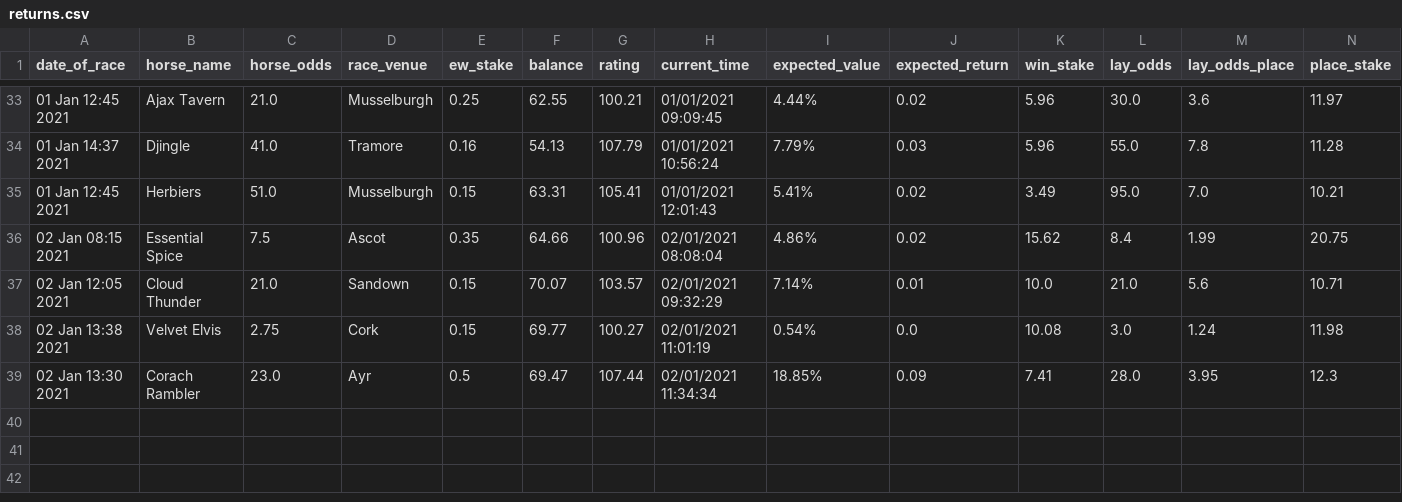
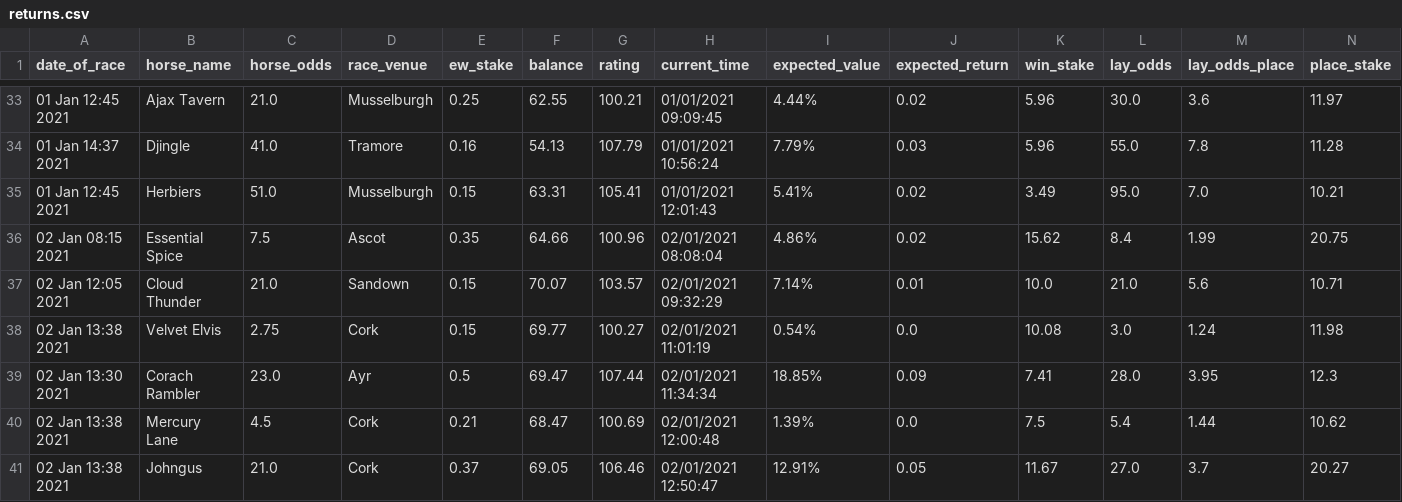
Before and after one commit to tom-pollak/each-way-matcher, a CSV file: returns/returns.csv, drawn as a sheet; only a part is shown, gaps mark what is left out; rows hold the shown columns only; the diff names each change by its address in the sheet, - before the commit and + after, or states it on an @@ line.

Commit message:
update returns

```diff
--- a/returns/returns.csv
+++ b/returns/returns.csv
+row 40: 02 Jan 13:38 2021 | Mercury Lane | 4.5 | Cork | 0.21 | 68.47 | 100.69 | 02/01/2021 12:00:48 | 1.39% | 0.0 | 7.5 | 5.4 | 1.44 | 10.62
+row 41: 02 Jan 13:38 2021 | Johngus | 21.0 | Cork | 0.37 | 69.05 | 106.46 | 02/01/2021 12:50:47 | 12.91% | 0.05 | 11.67 | 27.0 | 3.7 | 20.27
```
Also changed, not shown: 1 other file.
